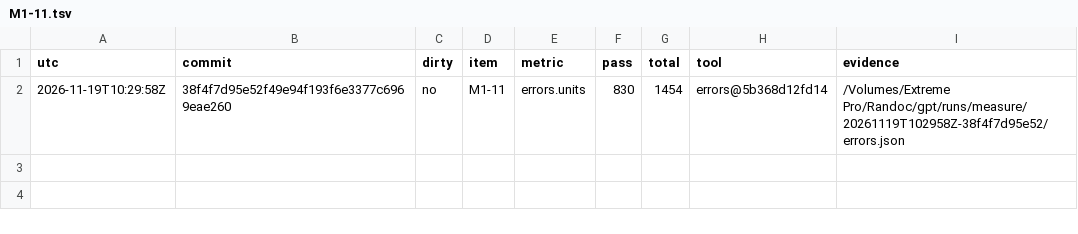
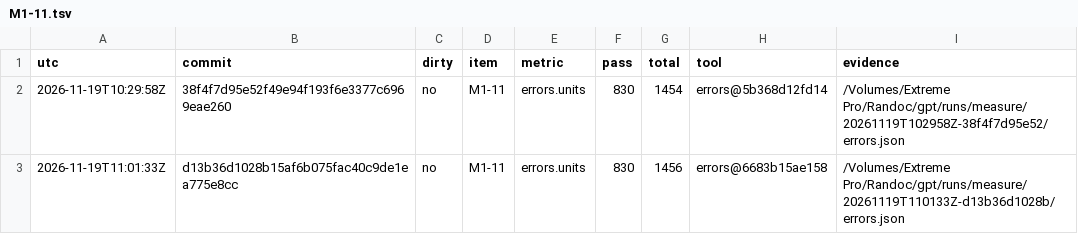
Before and after one commit to dvgyl/randoc, a TSV file: plan/scoreboard/M1-11.tsv, drawn as a sheet; the diff names each change by its address in the sheet, - before the commit and + after, or states it on an @@ line.

Commit message:
chore(plan): record the errors measurement after the scratch fix [M1-11]

```diff
--- a/plan/scoreboard/M1-11.tsv
+++ b/plan/scoreboard/M1-11.tsv
+row 3: 2026-11-19T11:01:33Z | d13b36d1028b15af6b075fac40c9de1ea775e8cc | no | M1-11 | errors.units | 830 | 1456 | errors@6683b15ae158 | /Volumes/Extreme Pro/Randoc/gpt/runs/measure/20261119T110133Z-d13b36d1028b/errors.json
```
